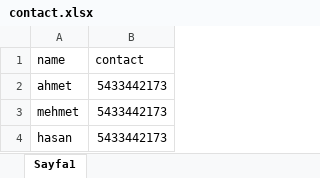
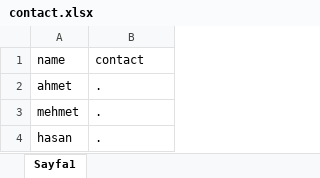
Before and after one commit to mehmetresitcagan/Whatsapp-Automation, an Excel workbook: contact.xlsx, sheet Sayfa1, drawn as a sheet; values as stored, in another font and other column widths than the file's, no borders; the diff names each change by its address in the sheet, - before the commit and + after, or states it on an @@ line.

Commit message:
change excel file

```diff
--- a/contact.xlsx (sheet Sayfa1)
+++ b/contact.xlsx (sheet Sayfa1)
-B2:B4 (contact): 5433442173
+B2:B4 (contact): .
```
